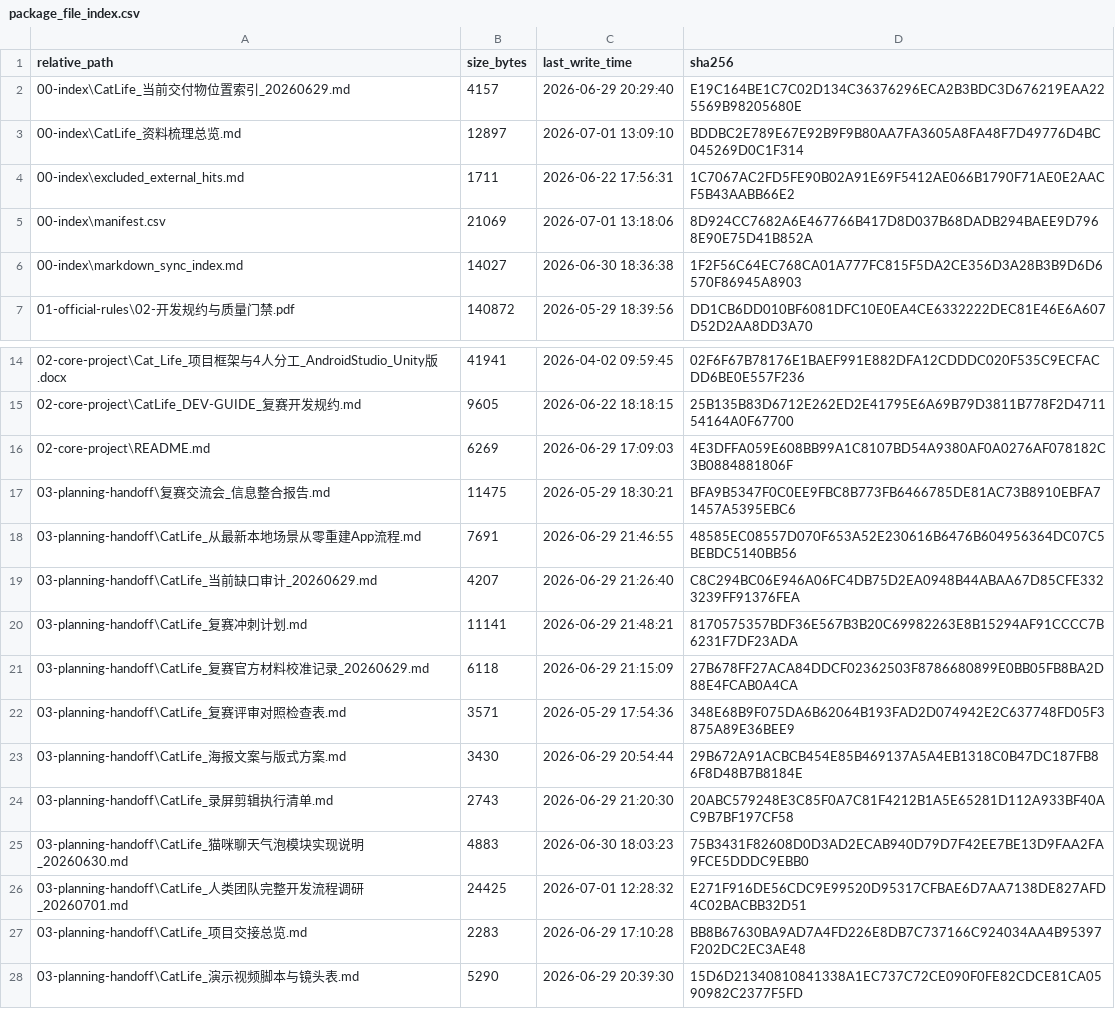
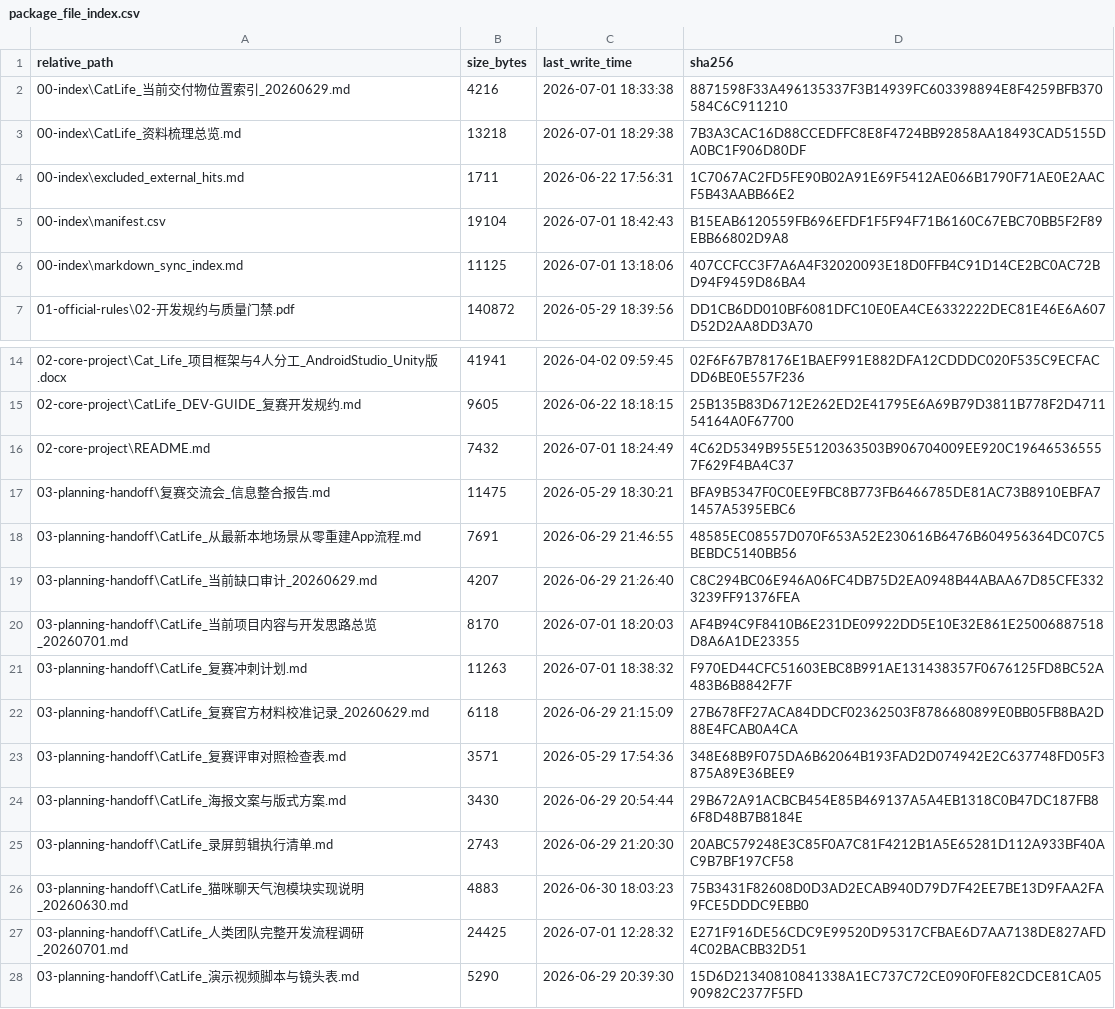
Before and after one commit to JunyeOvO/CatLife, a CSV file: 12-docs-package/00-index/package_file_index.csv, drawn as a sheet; only a part is shown, gaps mark what is left out.

```diff
--- a/12-docs-package/00-index/package_file_index.csv
+++ b/12-docs-package/00-index/package_file_index.csv
@@ -1,7 +1,7 @@
 "relative_path","size_bytes","last_write_time","sha256"
-"00-index\CatLife_当前交付物位置索引_20260629.md","4157","2026-06-29 20:29:40","E19C164BE1C7C02D134C36376296ECA2B3BDC3D676219EAA225569B98205680E"
-"00-index\CatLife_资料梳理总览.md","12897","2026-07-01 13:09:10","BDDBC2E789E67E92B9F9B80AA7FA3605A8FA48F7D49776D4BC045269D0C1F314"
+"00-index\CatLife_当前交付物位置索引_20260629.md","4216","2026-07-01 18:33:38","8871598F33A496135337F3B14939FC603398894E8F4259BFB370584C6C911210"
+"00-index\CatLife_资料梳理总览.md","13218","2026-07-01 18:29:38","7B3A3CAC16D88CCEDFFC8E8F4724BB92858AA18493CAD5155DA0BC1F906D80DF"
 "00-index\excluded_external_hits.md","1711","2026-06-22 17:56:31","1C7067AC2FD5FE90B02A91E69F5412AE066B1790F71AE0E2AACF5B43AABB66E2"
-"00-index\manifest.csv","21069","2026-07-01 13:18:06","8D924CC7682A6E467766B417D8D037B68DADB294BAEE9D7968E90E75D41B852A"
-"00-index\markdown_sync_index.md","14027","2026-06-30 18:36:38","1F2F56C64EC768CA01A777FC815F5DA2CE356D3A28B3B9D6D6570F86945A8903"
+"00-index\manifest.csv","19104","2026-07-01 18:42:43","B15EAB6120559FB696EFDF1F5F94F71B6160C67EBC70BB5F2F89EBB66802D9A8"
+"00-index\markdown_sync_index.md","11125","2026-07-01 13:18:06","407CCFCC3F7A6A4F32020093E18D0FFB4C91D14CE2BC0AC72BD94F9459D86BA4"
 "01-official-rules\02-开发规约与质量门禁.pdf","140872","2026-05-29 18:39:56","DD1CB6DD010BF6081DFC10E0EA4CE6332222DEC81E46E6A607D52D2AA8DD3A70"
@@ -15,3 +15,3 @@
 "02-core-project\CatLife_DEV-GUIDE_复赛开发规约.md","9605","2026-06-22 18:18:15","25B135B83D6712E262ED2E41795E6A69B79D3811B778F2D471154164A0F67700"
-"02-core-project\README.md","6269","2026-06-29 17:09:03","4E3DFFA059E608BB99A1C8107BD54A9380AF0A0276AF078182C3B0884881806F"
+"02-core-project\README.md","7432","2026-07-01 18:24:49","4C62D5349B955E5120363503B906704009EE920C196465365557F629F4BA4C37"
 "03-planning-handoff\复赛交流会_信息整合报告.md","11475","2026-05-29 18:30:21","BFA9B5347F0C0EE9FBC8B773FB6466785DE81AC73B8910EBFA71457A5395EBC6"
@@ -19,3 +19,4 @@
 "03-planning-handoff\CatLife_当前缺口审计_20260629.md","4207","2026-06-29 21:26:40","C8C294BC06E946A06FC4DB75D2EA0948B44ABAA67D85CFE3323239FF91376FEA"
-"03-planning-handoff\CatLife_复赛冲刺计划.md","11141","2026-06-29 21:48:21","8170575357BDF36E567B3B20C69982263E8B15294AF91CCCC7B6231F7DF23ADA"
+"03-planning-handoff\CatLife_当前项目内容与开发思路总览_20260701.md","8170","2026-07-01 18:20:03","AF4B94C9F8410B6E231DE09922DD5E10E32E861E25006887518D8A6A1DE23355"
+"03-planning-handoff\CatLife_复赛冲刺计划.md","11263","2026-07-01 18:38:32","F970ED44CFC51603EBC8B991AE131438357F0676125FD8BC52A483B6B8842F7F"
 "03-planning-handoff\CatLife_复赛官方材料校准记录_20260629.md","6118","2026-06-29 21:15:09","27B678FF27ACA84DDCF02362503F8786680899E0BB05FB8BA2D88E4FCAB0A4CA"
@@ -26,3 +27,2 @@
 "03-planning-handoff\CatLife_人类团队完整开发流程调研_20260701.md","24425","2026-07-01 12:28:32","E271F916DE56CDC9E99520D95317CFBAE6D7AA7138DE827AFD4C02BACBB32D51"
-"03-planning-handoff\CatLife_项目交接总览.md","2283","2026-06-29 17:10:28","BB8B67630BA9AD7A4FD226E8DB7C737166C924034AA4B95397F202DC2EC3AE48"
 "03-planning-handoff\CatLife_演示视频脚本与镜头表.md","5290","2026-06-29 20:39:30","15D6D21340810841338A1EC737C72CE090F0FE82CDCE81CA0590982C2377F5FD"
```
Also changed, not shown: 12-docs-package/00-index/manifest.csv, 13 other files.
